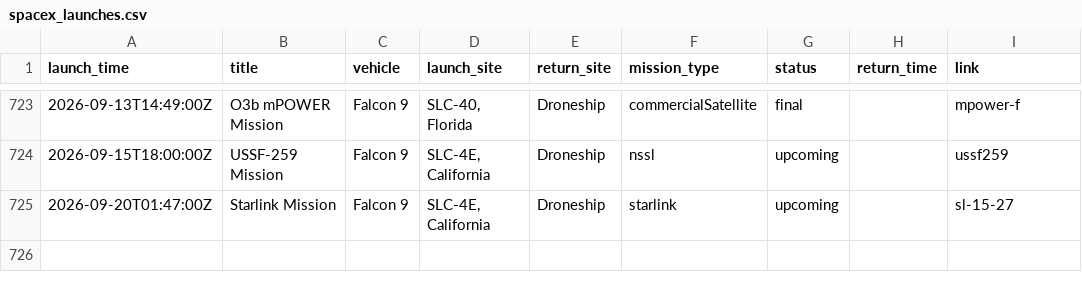
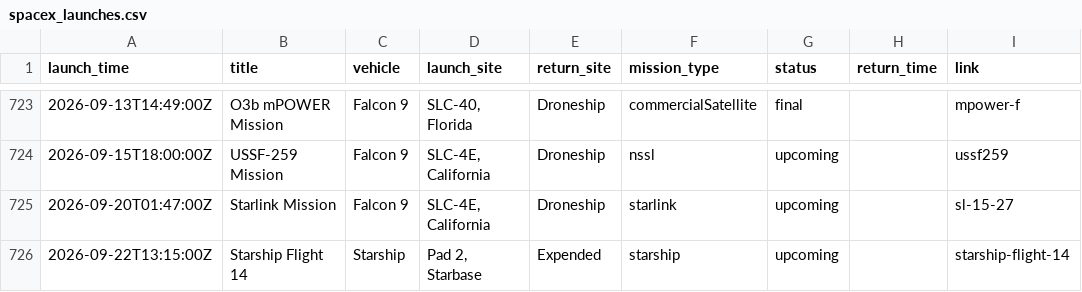
Before and after one commit to ChrisHo0317/Local_Dashboard, a CSV file: data/spacex_launches.csv, drawn as a sheet; only a part is shown, gaps mark what is left out.

```diff
--- a/data/spacex_launches.csv
+++ b/data/spacex_launches.csv
@@ -725 +725,2 @@ launch_time,title,vehicle,launch_site,return_site,mission_type,status,return_tim
 2026-09-20T01:47:00Z,Starlink Mission,Falcon 9,"SLC-4E, California",Droneship,starlink,upcoming,,sl-15-27
+2026-09-22T13:15:00Z,Starship Flight 14,Starship,"Pad 2, Starbase",Expended,starship,upcoming,,starship-flight-14
```
Also changed, not shown: data/bond_yields.csv, data/calendar_events.csv, 7 other files.
